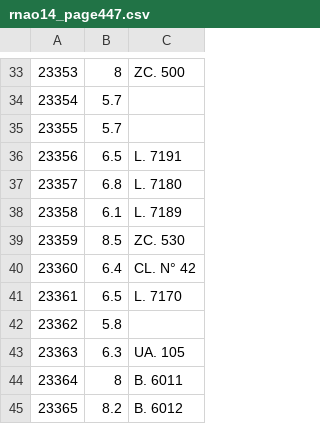
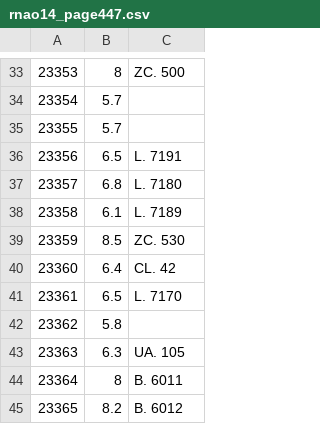
Before and after one commit to aureus123/catalogs, a CSV file: scans/rnao14_page447.csv, drawn as a sheet; only a part is shown, gaps mark what is left out.

```diff
--- a/scans/rnao14_page447.csv
+++ b/scans/rnao14_page447.csv
@@ -39,3 +39,3 @@
 23359, 8.5, ZC. 530
-23360, 6.4, CL. N° 42
+23360, 6.4, CL. 42
 23361, 6.5, L. 7170
```
Also changed, not shown: scans/rnao14_page105.csv, scans/rnao14_page136.csv, 9 other files.
